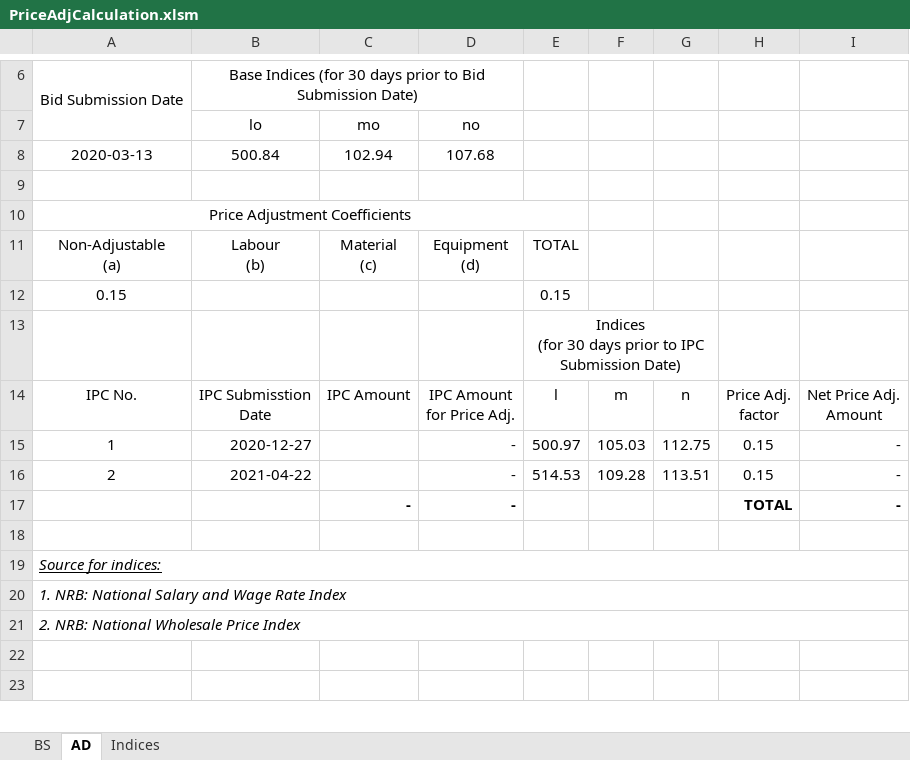
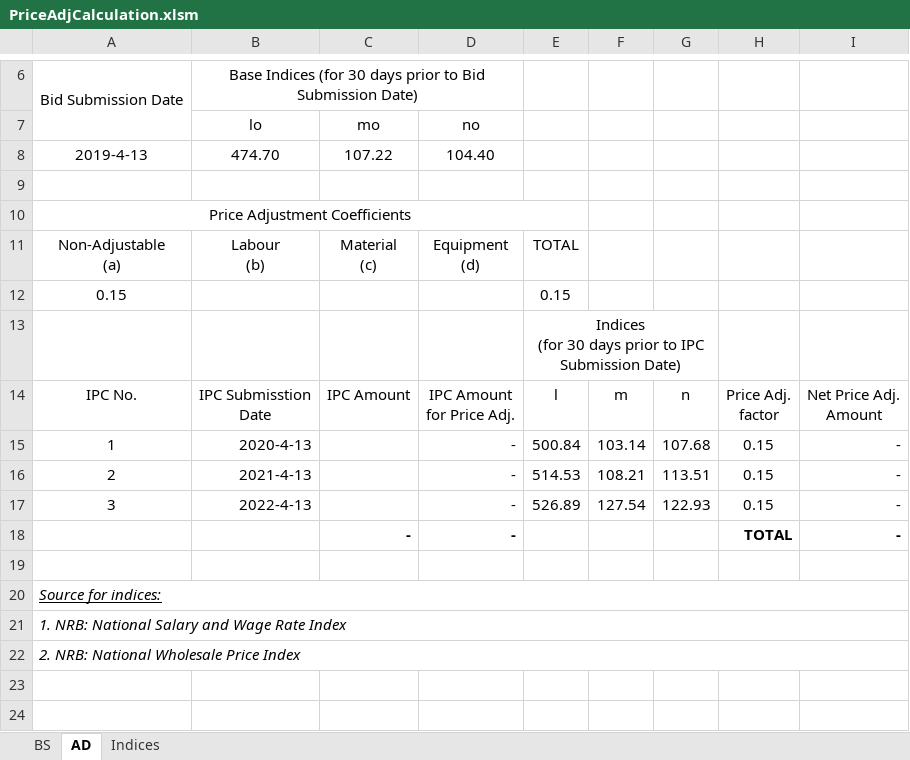
Before and after one commit to pragyanone/Stuffs, an Excel workbook: PriceAdjCalculation.xlsm, sheet AD, drawn as a sheet; only a part is shown, gaps mark what is left out; values as stored, in another font and other column widths than the file's, no borders; conditional formats and table styles not drawn; removed rows and columns are numbered as before the commit, all else as after; the diff names each change by its address in the sheet, - before the commit and + after, or states it on an @@ line.

```diff
--- a/PriceAdjCalculation.xlsm (sheet AD)
+++ b/PriceAdjCalculation.xlsm (sheet AD)
-row 8: 2020-03-13 | 500.84 | 102.94 | 107.68
+row 8: 2019-4-13 | 474.70 | 107.22 | 104.40
-B15 (lo): 2020-12-27
+B15 (lo): 2020-4-13
-E15: 500.97
+E15: 500.84
-F15: 105.03
+F15: 103.14
-G15: 112.75
+G15: 107.68
-B16 (lo): 2021-04-22
+B16 (lo): 2021-4-13
-F16: 109.28
+F16: 108.21
+row 17: 3 | 2022-4-13 |  | - | 526.89 | 127.54 | 122.93 | 0.15 | -
```
Also changed, not shown: sheet BS, sheet Indices.
